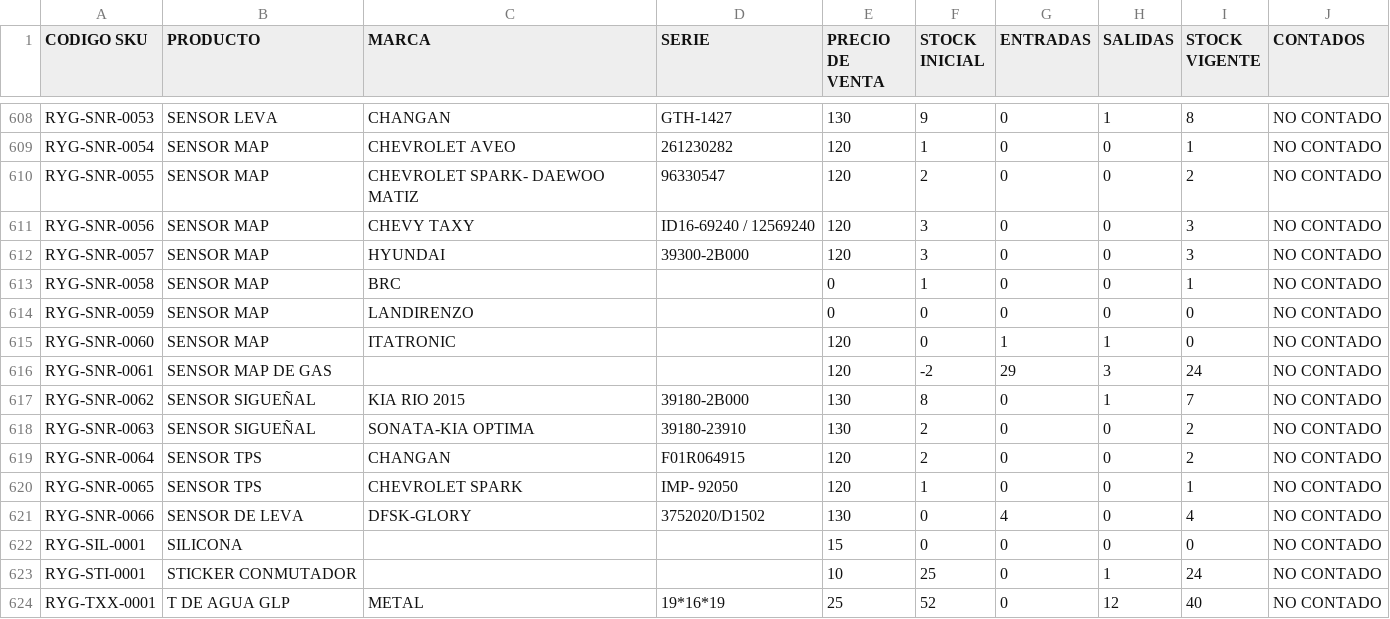
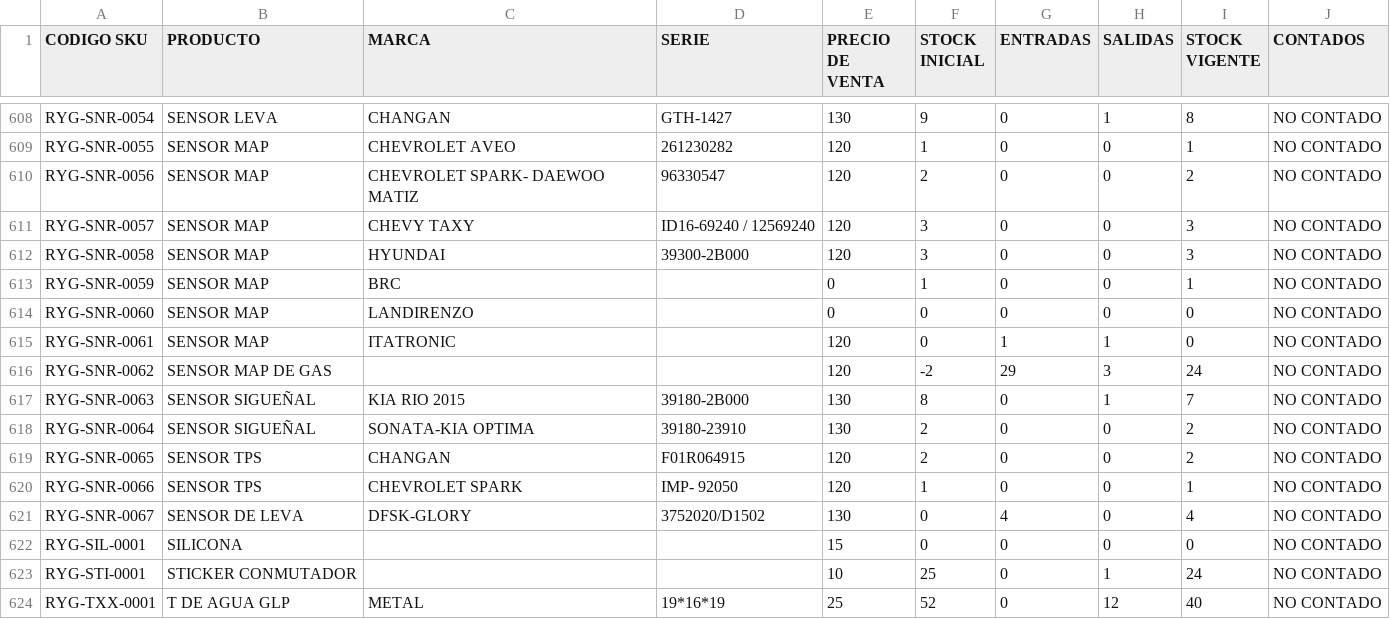
Before and after one commit to nande100121-eng/taller, a CSV file: base de datos ryg.csv, drawn as a sheet; only a part is shown, gaps mark what is left out; removed rows and columns are numbered as before the commit, all else as after; the diff covers the shown part only; the diff names each change by its address in the sheet, - before the commit and + after, or states it on an @@ line.

```diff
--- a/base de datos ryg.csv
+++ b/base de datos ryg.csv
-A608 (CODIGO SKU): RYG-SNR-0053
+A608 (CODIGO SKU): RYG-SNR-0054
-row 609: RYG-SNR-0054 | SENSOR MAP | CHEVROLET AVEO | 261230282 | 120 | 1 | 0 | 0 | 1 | NO CONTADO
-C609 (MARCA): CHEVROLET SPARK- DAEWOO MATIZ
+C609 (MARCA): CHEVROLET AVEO
-D609 (SERIE): 96330547
+D609 (SERIE): 261230282
-F609 (STOCK INICIAL): 2
+F609 (STOCK INICIAL): 1
-I609 (STOCK VIGENTE): 2
+I609 (STOCK VIGENTE): 1
-C610 (MARCA): CHEVY TAXY
+C610 (MARCA): CHEVROLET SPARK- DAEWOO MATIZ
-D610 (SERIE): ID16-69240 / 12569240
+D610 (SERIE): 96330547
-F610 (STOCK INICIAL): 3
+F610 (STOCK INICIAL): 2
-I610 (STOCK VIGENTE): 3
+I610 (STOCK VIGENTE): 2
-C611 (MARCA): HYUNDAI
+C611 (MARCA): CHEVY TAXY
-D611 (SERIE): 39300-2B000
+D611 (SERIE): ID16-69240 / 12569240
-C612 (MARCA): BRC
+C612 (MARCA): HYUNDAI
-D612 (SERIE): (empty)
+D612 (SERIE): 39300-2B000
-E612 (PRECIO DE VENTA): 0
+E612 (PRECIO DE VENTA): 120
-F612 (STOCK INICIAL): 1
+F612 (STOCK INICIAL): 3
-I612 (STOCK VIGENTE): 1
+I612 (STOCK VIGENTE): 3
-C613 (MARCA): LANDIRENZO
+C613 (MARCA): BRC
-F613 (STOCK INICIAL): 0
+F613 (STOCK INICIAL): 1
-I613 (STOCK VIGENTE): 0
+I613 (STOCK VIGENTE): 1
-C614 (MARCA): ITATRONIC
+C614 (MARCA): LANDIRENZO
-E614 (PRECIO DE VENTA): 120
+E614 (PRECIO DE VENTA): 0
-G614 (ENTRADAS): 1
+G614 (ENTRADAS): 0
-H614 (SALIDAS): 1
+H614 (SALIDAS): 0
+row 615: RYG-SNR-0061 | SENSOR MAP | ITATRONIC |  | 120 | 0 | 1 | 1 | 0 | NO CONTADO
-A616 (CODIGO SKU): RYG-SNR-0061
+A616 (CODIGO SKU): RYG-SNR-0062
-A617 (CODIGO SKU): RYG-SNR-0062
+A617 (CODIGO SKU): RYG-SNR-0063
-A618 (CODIGO SKU): RYG-SNR-0063
+A618 (CODIGO SKU): RYG-SNR-0064
-A619 (CODIGO SKU): RYG-SNR-0064
+A619 (CODIGO SKU): RYG-SNR-0065
-A620 (CODIGO SKU): RYG-SNR-0065
+A620 (CODIGO SKU): RYG-SNR-0066
-A621 (CODIGO SKU): RYG-SNR-0066
+A621 (CODIGO SKU): RYG-SNR-0067
```
Also changed, not shown: 1 added row, 1 removed row and 66 edited cells elsewhere in this file, 1 other file.
